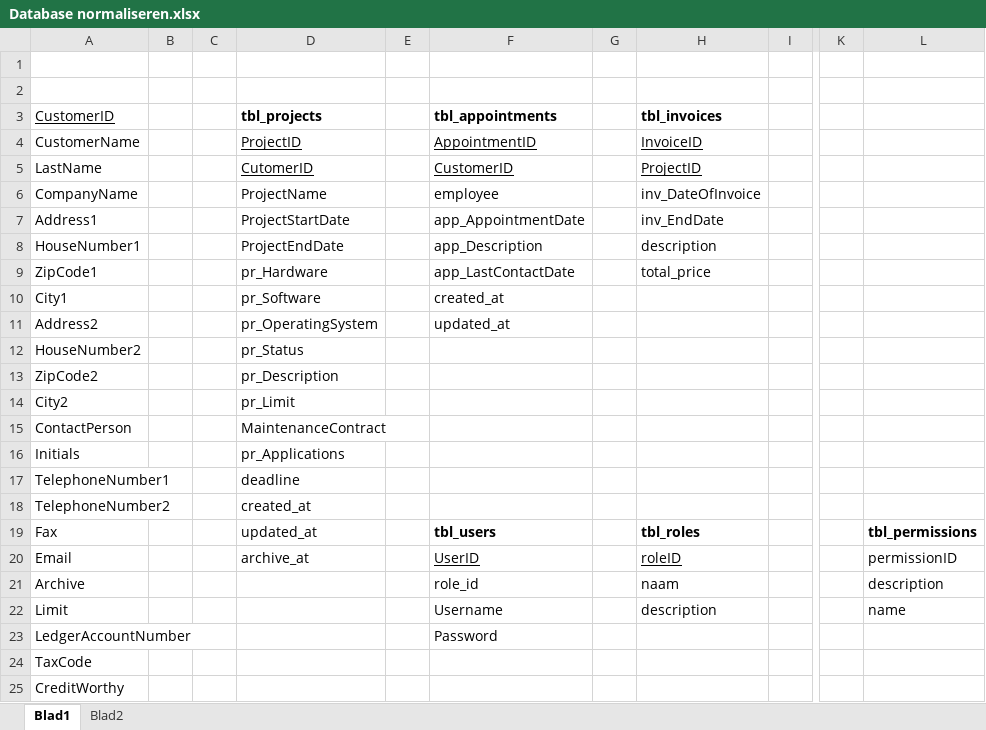
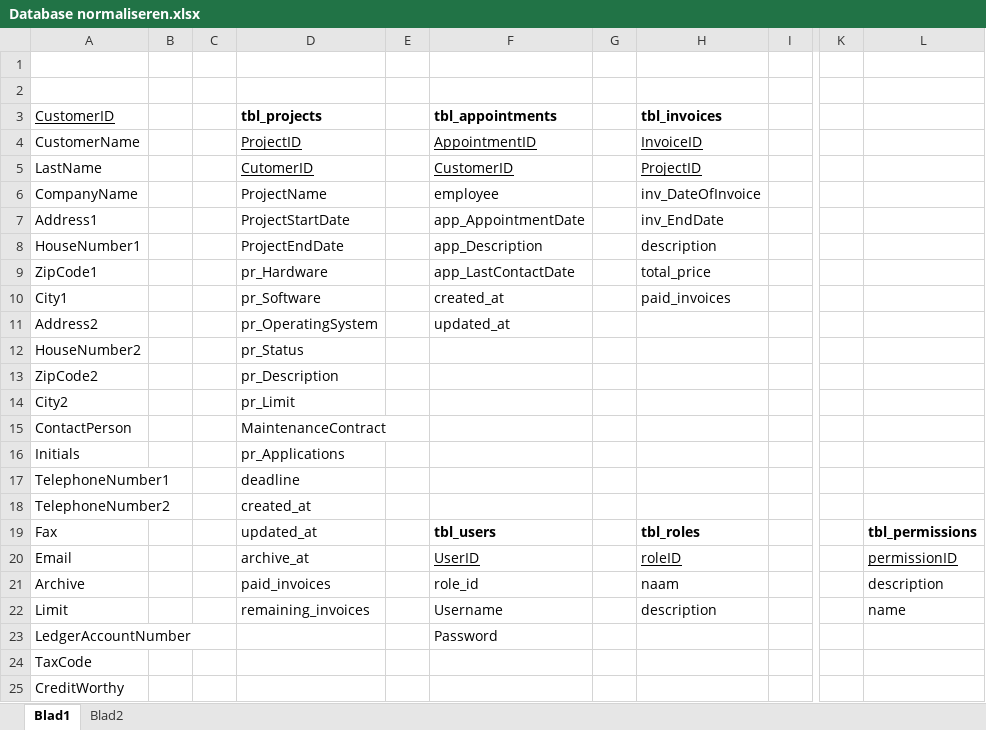
Before and after one commit to Teunimli/Groep1-Barroc-it, an Excel workbook: Database normaliseren.xlsx, sheet Blad1, drawn as a sheet; only a part is shown, gaps mark what is left out; values as stored, in another font and other column widths than the file's, no borders; the diff names each change by its address in the sheet, - before the commit and + after, or states it on an @@ line.

Commit message:
database normaliseren

```diff
--- a/Database normaliseren.xlsx (sheet Blad1)
+++ b/Database normaliseren.xlsx (sheet Blad1)
-H10 (tbl_invoices): (empty)
+H10 (tbl_invoices): paid_invoices
-L20 underline: off
+L20 underline: on
-D21 (tbl_projects): (empty)
+D21 (tbl_projects): paid_invoices
-D22 (tbl_projects): (empty)
+D22 (tbl_projects): remaining_invoices
```
